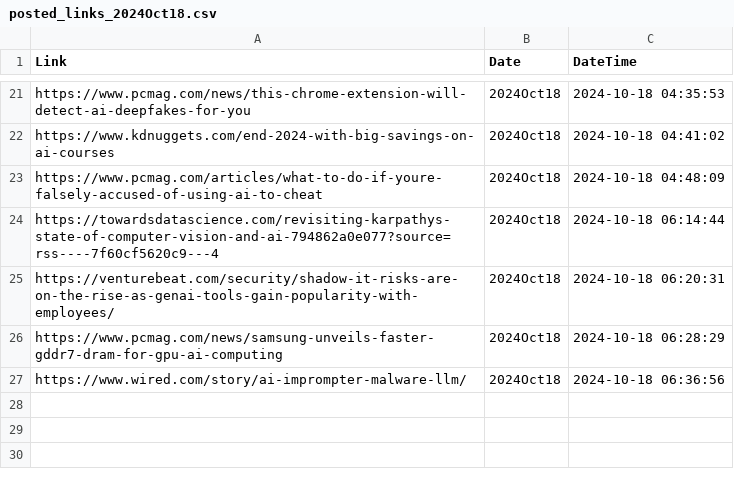
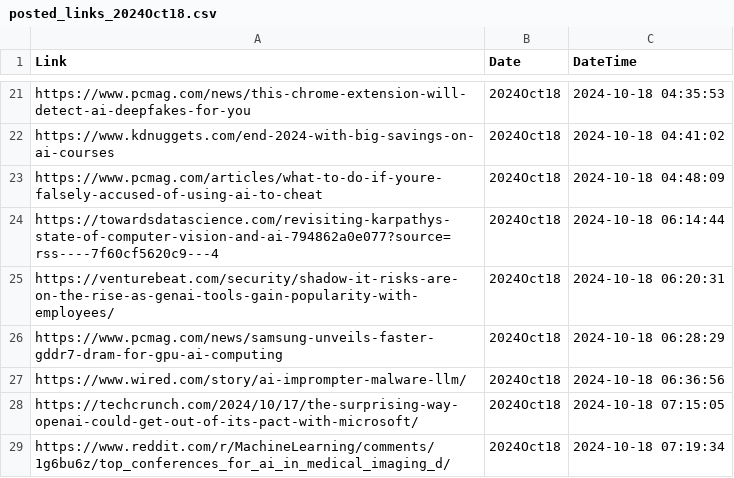
Before and after one commit to prblsing/TechInsightX, a CSV file: etc/ops/posted_links_2024Oct18.csv, drawn as a sheet; only a part is shown, gaps mark what is left out.

```diff
--- a/etc/ops/posted_links_2024Oct18.csv
+++ b/etc/ops/posted_links_2024Oct18.csv
@@ -27 +27,3 @@ https://www.pcmag.com/news/samsung-unveils-faster-gddr7-dram-for-gpu-ai-computin
 https://www.wired.com/story/ai-imprompter-malware-llm/,2024Oct18,2024-10-18 06:36:56
+https://techcrunch.com/2024/10/17/the-surprising-way-openai-could-get-out-of-its-pact-with-microsoft/,2024Oct18,2024-10-18 07:15:05
+https://www.reddit.com/r/MachineLearning/comments/1g6bu6z/top_conferences_for_ai_in_medical_imaging_d/,2024Oct18,2024-10-18 07:19:34
```
Also changed, not shown: 1 other file.
